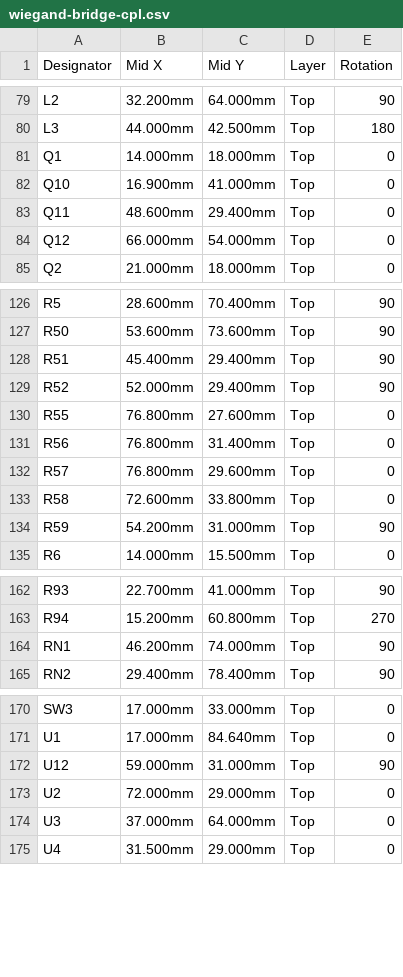
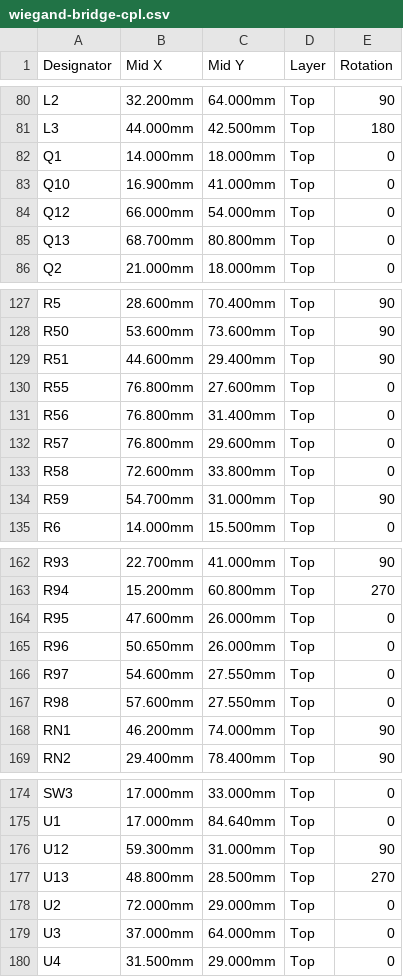
Before and after one commit to EdgeCoil/wiegand-bridge, a CSV file: hardware/fab/wiegand-bridge-cpl.csv, drawn as a sheet; only a part is shown, gaps mark what is left out; the diff covers the shown part only.

```diff
--- a/hardware/fab/wiegand-bridge-cpl.csv
+++ b/hardware/fab/wiegand-bridge-cpl.csv
@@ -82,4 +83,4 @@ Q1,14.000mm,18.000mm,Top,0
 Q10,16.900mm,41.000mm,Top,0
-Q11,48.600mm,29.400mm,Top,0
 Q12,66.000mm,54.000mm,Top,0
+Q13,68.700mm,80.800mm,Top,0
 Q2,21.000mm,18.000mm,Top,0
@@ -127,4 +128,3 @@ R5,28.600mm,70.400mm,Top,90
 R50,53.600mm,73.600mm,Top,90
-R51,45.400mm,29.400mm,Top,90
-R52,52.000mm,29.400mm,Top,90
+R51,44.600mm,29.400mm,Top,90
 R55,76.800mm,27.600mm,Top,0
@@ -133,3 +133,3 @@ R57,76.800mm,29.600mm,Top,0
 R58,72.600mm,33.800mm,Top,0
-R59,54.200mm,31.000mm,Top,90
+R59,54.700mm,31.000mm,Top,90
 R6,14.000mm,15.500mm,Top,0
@@ -163,2 +163,6 @@ R93,22.700mm,41.000mm,Top,90
 R94,15.200mm,60.800mm,Top,270
+R95,47.600mm,26.000mm,Top,0
+R96,50.650mm,26.000mm,Top,0
+R97,54.600mm,27.550mm,Top,0
+R98,57.600mm,27.550mm,Top,0
 RN1,46.200mm,74.000mm,Top,90
@@ -171,3 +175,4 @@ SW3,17.000mm,33.000mm,Top,0
 U1,17.000mm,84.640mm,Top,0
-U12,59.000mm,31.000mm,Top,90
+U12,59.300mm,31.000mm,Top,90
+U13,48.800mm,28.500mm,Top,270
 U2,72.000mm,29.000mm,Top,0
```
Also changed, not shown: 1 added row and 8 edited cells elsewhere in this file, hardware/fab/wiegand-bridge-bom.csv, 34 other files.
